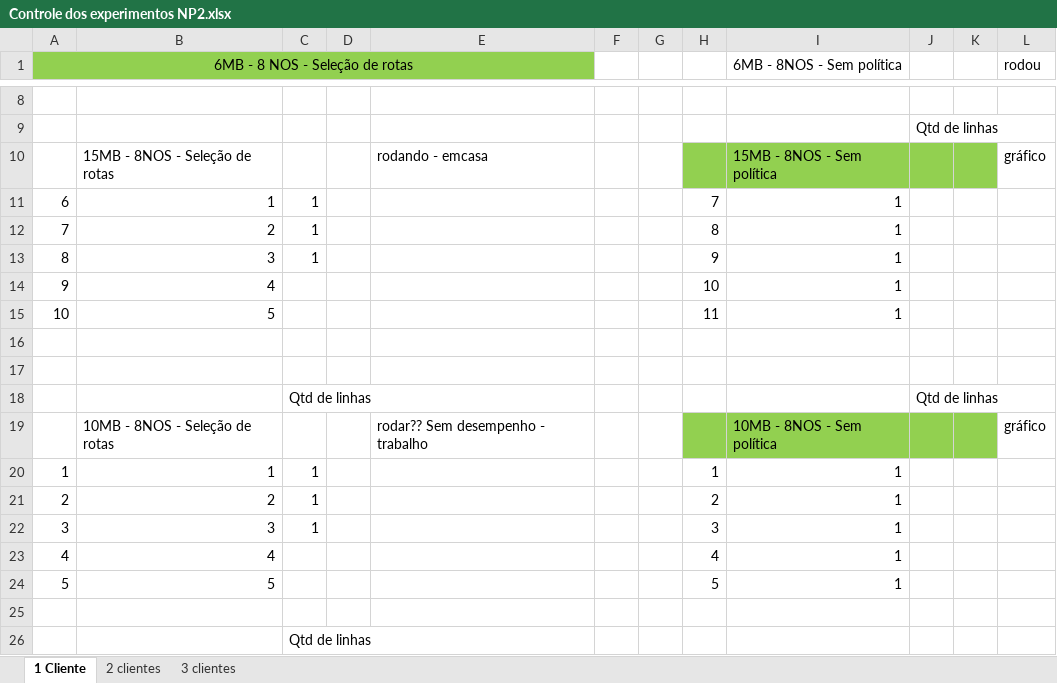
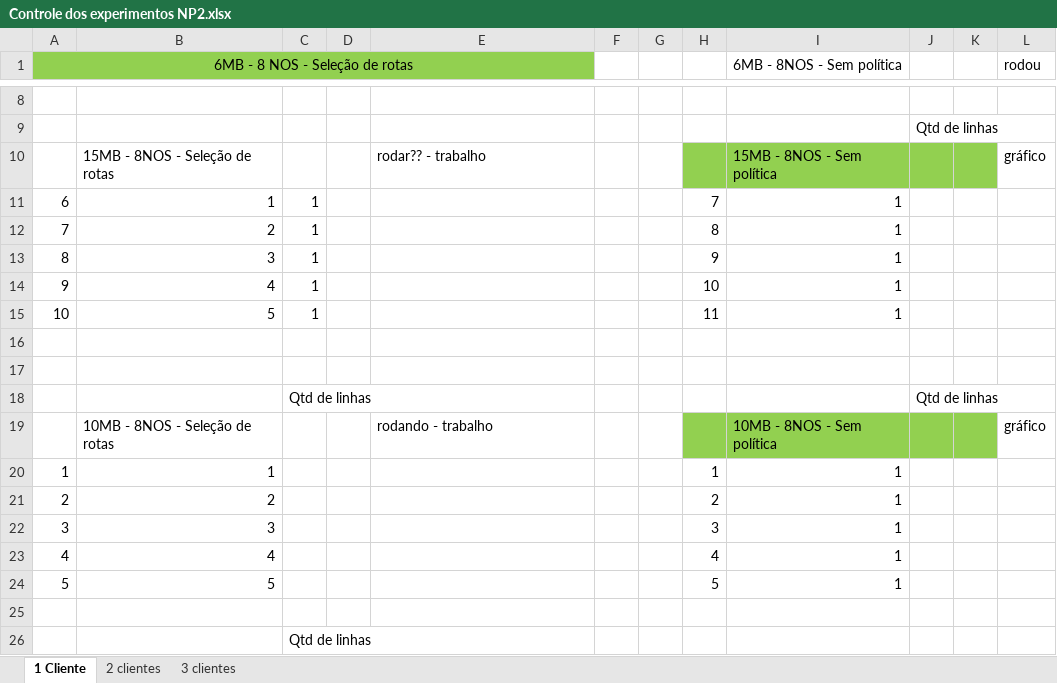
Before and after one commit to jhennyssantos/Mestrado, an Excel workbook: Experimentos/Not Police/Controle dos experimentos NP2.xlsx, sheet 1 Cliente, drawn as a sheet; only a part is shown, gaps mark what is left out; values as stored, in another font and other column widths than the file's, no borders; the diff names each change by its address in the sheet, - before the commit and + after, or states it on an @@ line.

Commit message:
Planilha

```diff
--- a/Experimentos/Not Police/Controle dos experimentos NP2.xlsx (sheet 1 Cliente)
+++ b/Experimentos/Not Police/Controle dos experimentos NP2.xlsx (sheet 1 Cliente)
-E10: rodando - emcasa
+E10: rodar?? - trabalho
-C14:C15: (empty)
+C14:C15: 1
-E19: rodar?? Sem desempenho - trabalho
+E19: rodando - trabalho
-C20:C22: 1
+C20:C22: (empty)
```
